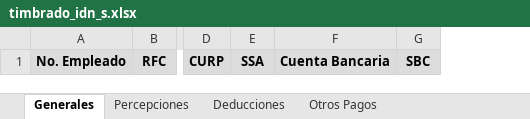
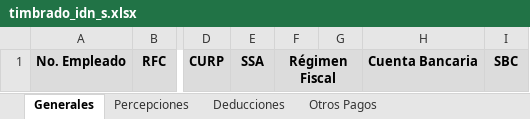
Before and after one commit to omarcin81/OperadoraNominas, an Excel workbook: OperadoraNominas/bin/Debug/Archivos/timbrado_idn_s.xlsx, sheet Generales, drawn as a sheet; only a part is shown, gaps mark what is left out; values as stored, in another font and other column widths than the file's, no borders; conditional formats not drawn; the diff names each change by its address in the sheet, - before the commit and + after, or states it on an @@ line.

```diff
--- a/OperadoraNominas/bin/Debug/Archivos/timbrado_idn_s.xlsx (sheet Generales)
+++ b/OperadoraNominas/bin/Debug/Archivos/timbrado_idn_s.xlsx (sheet Generales)
+column F, row 1: Régimen Fiscal
+column G, empty
```
Also changed, not shown: 7 other files.
